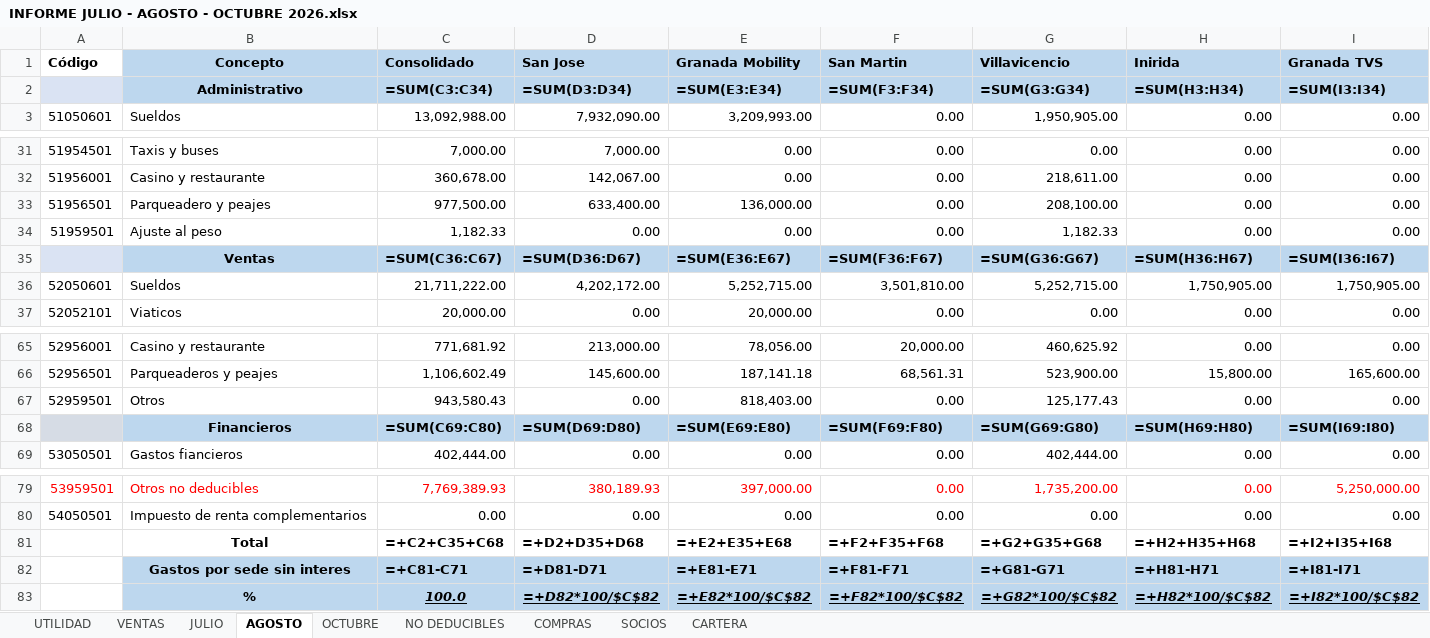
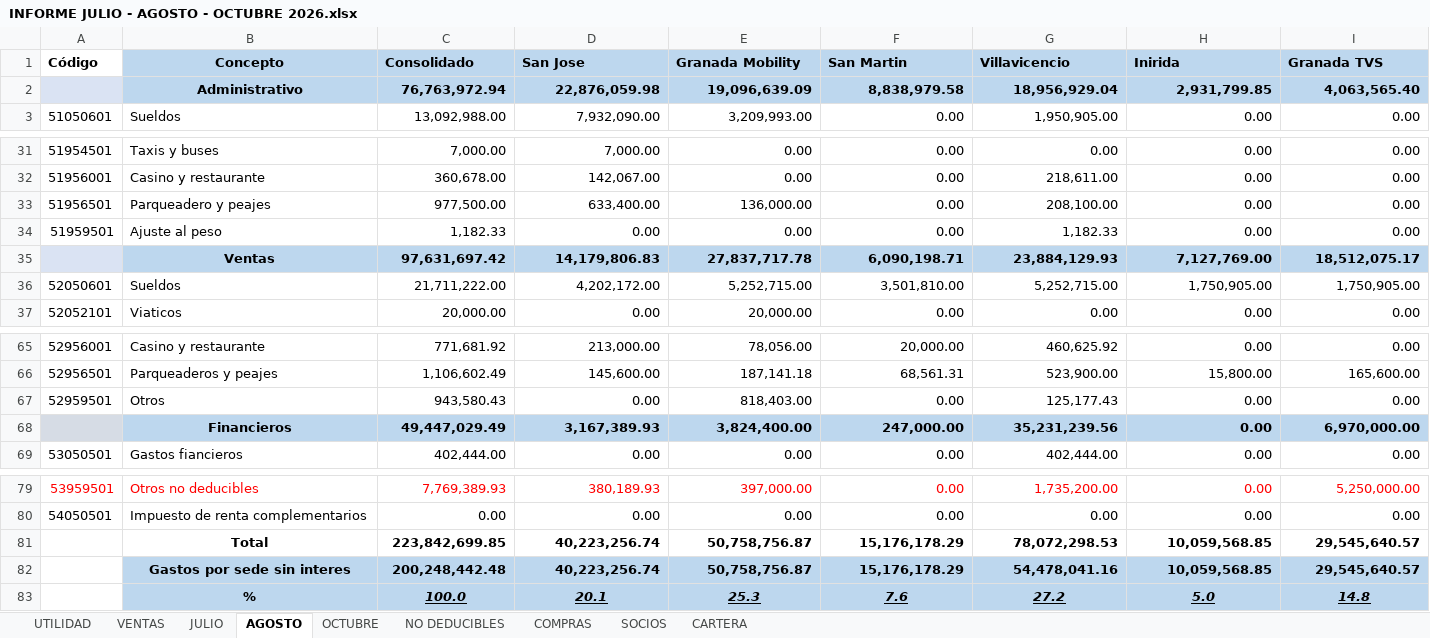
Before and after one commit to contatotal03-ship-it/camila, an Excel workbook: INFORME JULIO - AGOSTO - OCTUBRE 2026.xlsx, sheet AGOSTO, drawn as a sheet; only a part is shown, gaps mark what is left out; values as stored, in another font and other column widths than the file's, no borders; formulas without a stored value are shown as written; removed rows and columns are numbered as before the commit, all else as after; the diff names each change by its address in the sheet, - before the commit and + after, or states it on an @@ line.

Commit message:
Release v1.3.1 - Version 1.3.1: Auto-integracion de hojas de Gastos y Utilidad por Centro de Costo, sincronizacion de Compras, Socios y No Deducibles, y verificacion SSL perfeccionada

```diff
--- a/INFORME JULIO - AGOSTO - OCTUBRE 2026.xlsx (sheet AGOSTO)
+++ b/INFORME JULIO - AGOSTO - OCTUBRE 2026.xlsx (sheet AGOSTO)
-row 2:  | Administrativo | =SUM(C3:C34) | =SUM(D3:D34) | =SUM(E3:E34) | =SUM(F3:F34) | =SUM(G3:G34) | =SUM(H3:H34) | =SUM(I3:I34)
+row 2:  | Administrativo | 76,763,972.94 | 22,876,059.98 | 19,096,639.09 | 8,838,979.58 | 18,956,929.04 | 2,931,799.85 | 4,063,565.40
-row 35:  | Ventas | =SUM(C36:C67) | =SUM(D36:D67) | =SUM(E36:E67) | =SUM(F36:F67) | =SUM(G36:G67) | =SUM(H36:H67) | =SUM(I36:I67)
+row 35:  | Ventas | 97,631,697.42 | 14,179,806.83 | 27,837,717.78 | 6,090,198.71 | 23,884,129.93 | 7,127,769.00 | 18,512,075.17
-row 68:  | Financieros | =SUM(C69:C80) | =SUM(D69:D80) | =SUM(E69:E80) | =SUM(F69:F80) | =SUM(G69:G80) | =SUM(H69:H80) | =SUM(I69:I80)
+row 68:  | Financieros | 49,447,029.49 | 3,167,389.93 | 3,824,400.00 | 247,000.00 | 35,231,239.56 | 0.00 | 6,970,000.00
-row 81:  | Total | =+C2+C35+C68 | =+D2+D35+D68 | =+E2+E35+E68 | =+F2+F35+F68 | =+G2+G35+G68 | =+H2+H35+H68 | =+I2+I35+I68
-row 82:  | Gastos por sede sin interes | =+C81-C71 | =+D81-D71 | =+E81-E71 | =+F81-F71 | =+G81-G71 | =+H81-H71 | =+I81-I71
-row 83:  | % | 100.0 | =+D82*100/$C$82 | =+E82*100/$C$82 | =+F82*100/$C$82 | =+G82*100/$C$82 | =+H82*100/$C$82 | =+I82*100/$C$82
+row 81:  | Total | 223,842,699.85 | 40,223,256.74 | 50,758,756.87 | 15,176,178.29 | 78,072,298.53 | 10,059,568.85 | 29,545,640.57
+row 82:  | Gastos por sede sin interes | 200,248,442.48 | 40,223,256.74 | 50,758,756.87 | 15,176,178.29 | 54,478,041.16 | 10,059,568.85 | 29,545,640.57
+row 83:  | % | 100.0 | 20.1 | 25.3 | 7.6 | 27.2 | 5.0 | 14.8
```
Also changed, not shown: sheet OCTUBRE, sheet VENTAS, sheet JULIO, sheet NO DEDUCIBLES, sheet UTILIDAD, sheet COMPRAS, 2 more sheets, hidden cells, NUEVAS VERSION/INFORME JULIO - AGOSTO - OCTUBRE 2026.xlsx, NUEVAS VERSION/Informe_Ventas_Por_Centro_Costo (1).xlsx, 3 other files.
